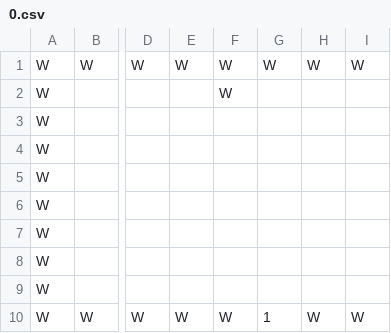
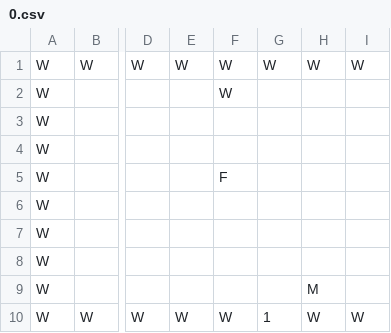
Before and after one commit to Karbb/zelda-CS50, a CSV file: levels/0.csv, drawn as a sheet; only a part is shown, gaps mark what is left out; the diff names each change by its address in the sheet, - before the commit and + after, or states it on an @@ line.

```diff
--- a/levels/0.csv
+++ b/levels/0.csv
-F5: (empty)
+F5: F
-H9: (empty)
+H9: M
```
Also changed, not shown: 7 other files.
